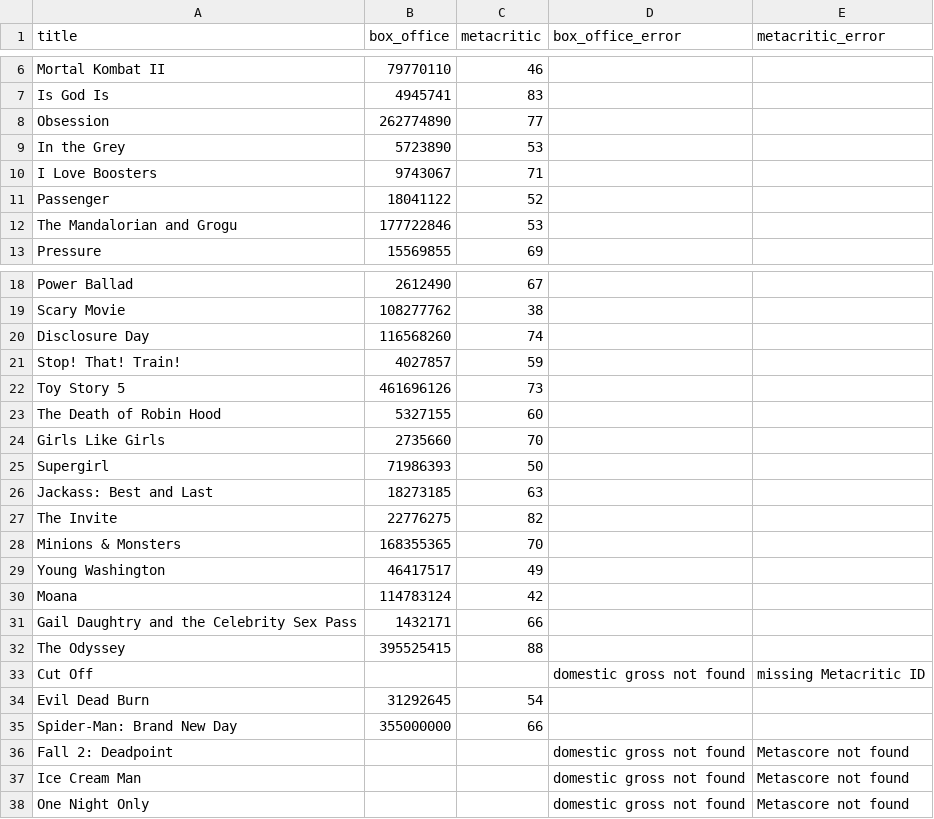
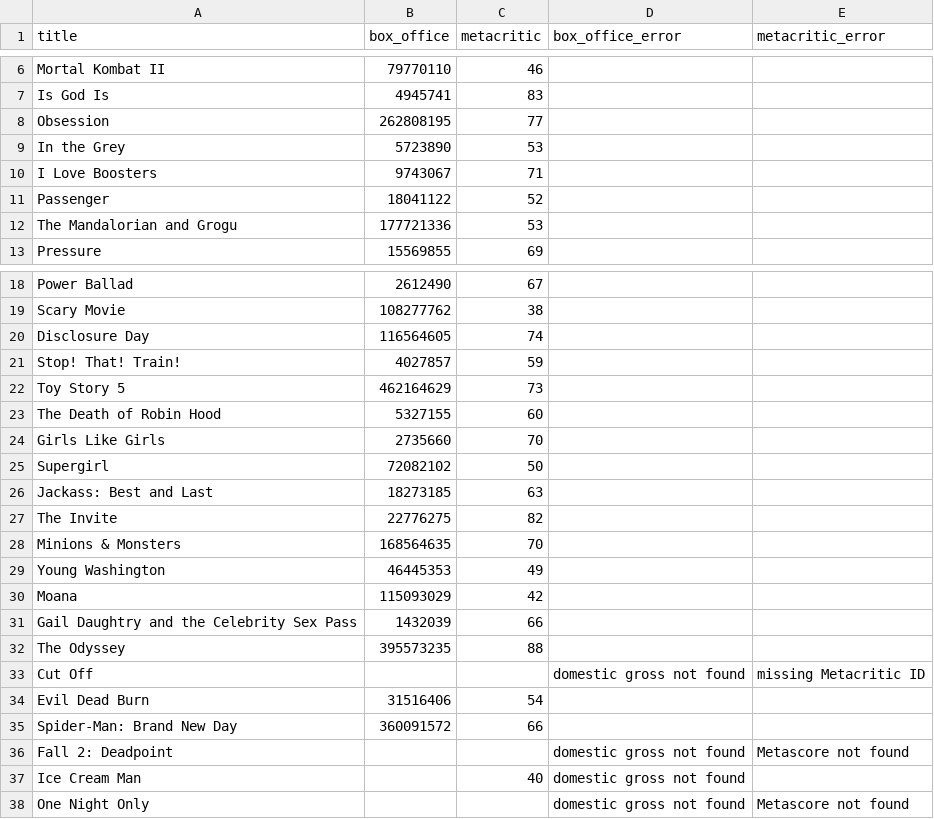
Before and after one commit to damonbayer/big-pic-preview, a CSV file: games/2026-summer/results.csv, drawn as a sheet; only a part is shown, gaps mark what is left out.

```diff
--- a/games/2026-summer/results.csv
+++ b/games/2026-summer/results.csv
@@ -7,3 +7,3 @@ Mortal Kombat II,79770110,46,,
 Is God Is,4945741,83,,
-Obsession,262774890,77,,
+Obsession,262808195,77,,
 In the Grey,5723890,53,,
@@ -11,3 +11,3 @@ I Love Boosters,9743067,71,,
 Passenger,18041122,52,,
-The Mandalorian and Grogu,177722846,53,,
+The Mandalorian and Grogu,177721336,53,,
 Pressure,15569855,69,,
@@ -19,20 +19,20 @@ Power Ballad,2612490,67,,
 Scary Movie,108277762,38,,
-Disclosure Day,116568260,74,,
+Disclosure Day,116564605,74,,
 Stop! That! Train!,4027857,59,,
-Toy Story 5,461696126,73,,
+Toy Story 5,462164629,73,,
 The Death of Robin Hood,5327155,60,,
 Girls Like Girls,2735660,70,,
-Supergirl,71986393,50,,
+Supergirl,72082102,50,,
 Jackass: Best and Last,18273185,63,,
 The Invite,22776275,82,,
-Minions & Monsters,168355365,70,,
-Young Washington,46417517,49,,
-Moana,114783124,42,,
-Gail Daughtry and the Celebrity Sex Pass,1432171,66,,
-The Odyssey,395525415,88,,
+Minions & Monsters,168564635,70,,
+Young Washington,46445353,49,,
+Moana,115093029,42,,
+Gail Daughtry and the Celebrity Sex Pass,1432039,66,,
+The Odyssey,395573235,88,,
 Cut Off,,,domestic gross not found,missing Metacritic ID
-Evil Dead Burn,31292645,54,,
-Spider-Man: Brand New Day,355000000,66,,
+Evil Dead Burn,31516406,54,,
+Spider-Man: Brand New Day,360091572,66,,
 Fall 2: Deadpoint,,,domestic gross not found,Metascore not found
-Ice Cream Man,,,domestic gross not found,Metascore not found
+Ice Cream Man,,40,domestic gross not found,
 One Night Only,,,domestic gross not found,Metascore not found
```
